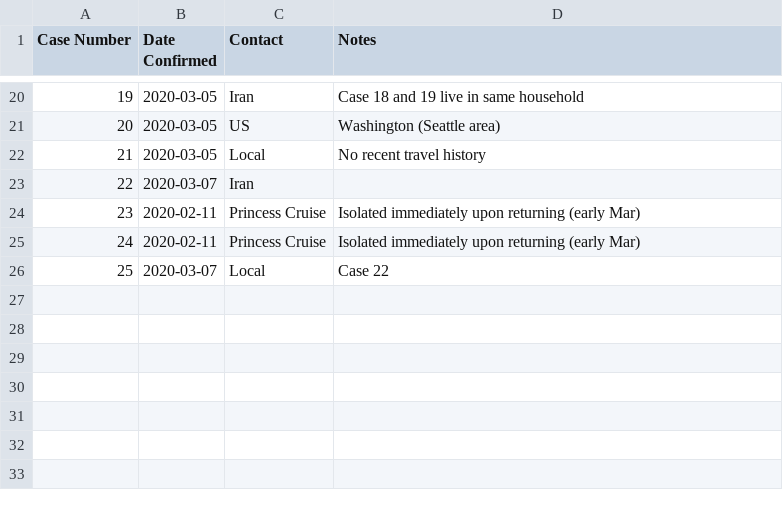
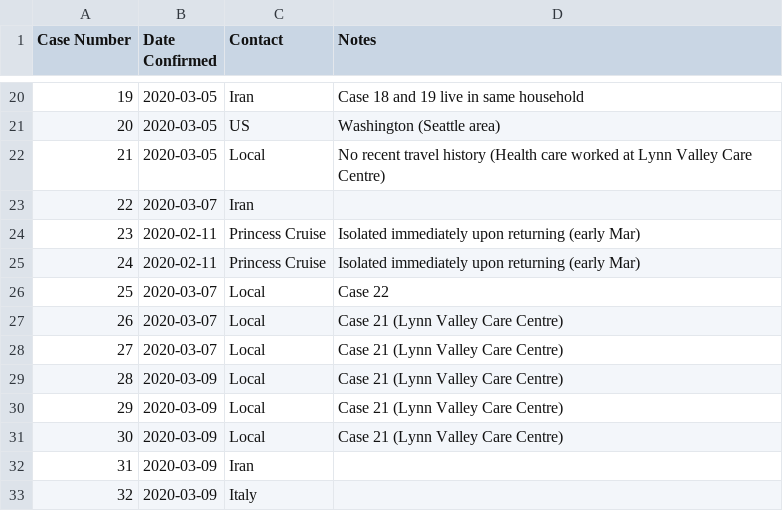
Before and after one commit to nmulberry/Hazard, a CSV file: data/BC_cases.csv, drawn as a sheet; only a part is shown, gaps mark what is left out.

```diff
--- a/data/BC_cases.csv
+++ b/data/BC_cases.csv
@@ -21,3 +21,3 @@ Case Number,Date Confirmed,Contact,Notes
 20,2020-03-05,US,Washington (Seattle area)
-21,2020-03-05,Local,No recent travel history
+21,2020-03-05,Local,No recent travel history (Health care worked at Lynn Valley Care Centre)
 22,2020-03-07,Iran,
@@ -26 +26,8 @@ Case Number,Date Confirmed,Contact,Notes
 25,2020-03-07,Local ,Case 22
+26,2020-03-07,Local,Case 21 (Lynn Valley Care Centre)
+27,2020-03-07,Local,Case 21 (Lynn Valley Care Centre)
+28,2020-03-09,Local,Case 21 (Lynn Valley Care Centre)
+29,2020-03-09,Local,Case 21 (Lynn Valley Care Centre)
+30,2020-03-09,Local,Case 21 (Lynn Valley Care Centre)
+31,2020-03-09,Iran,
+32,2020-03-09,Italy,
```
Also changed, not shown: output/hazards.csv, 3 other files.
